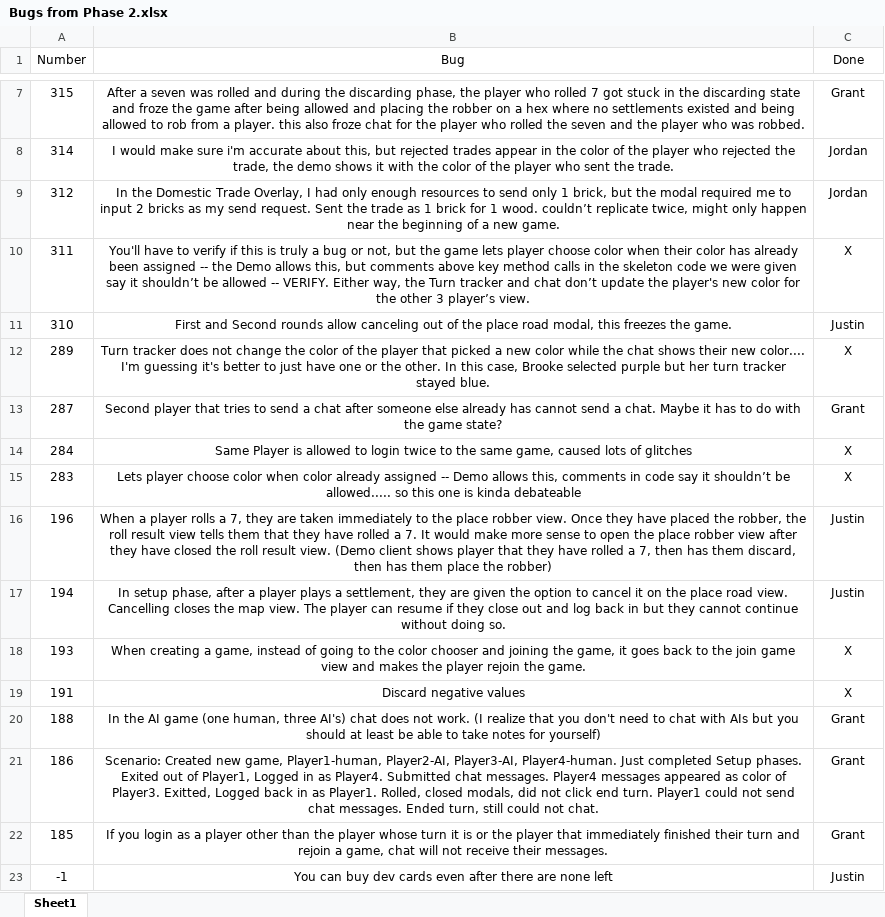
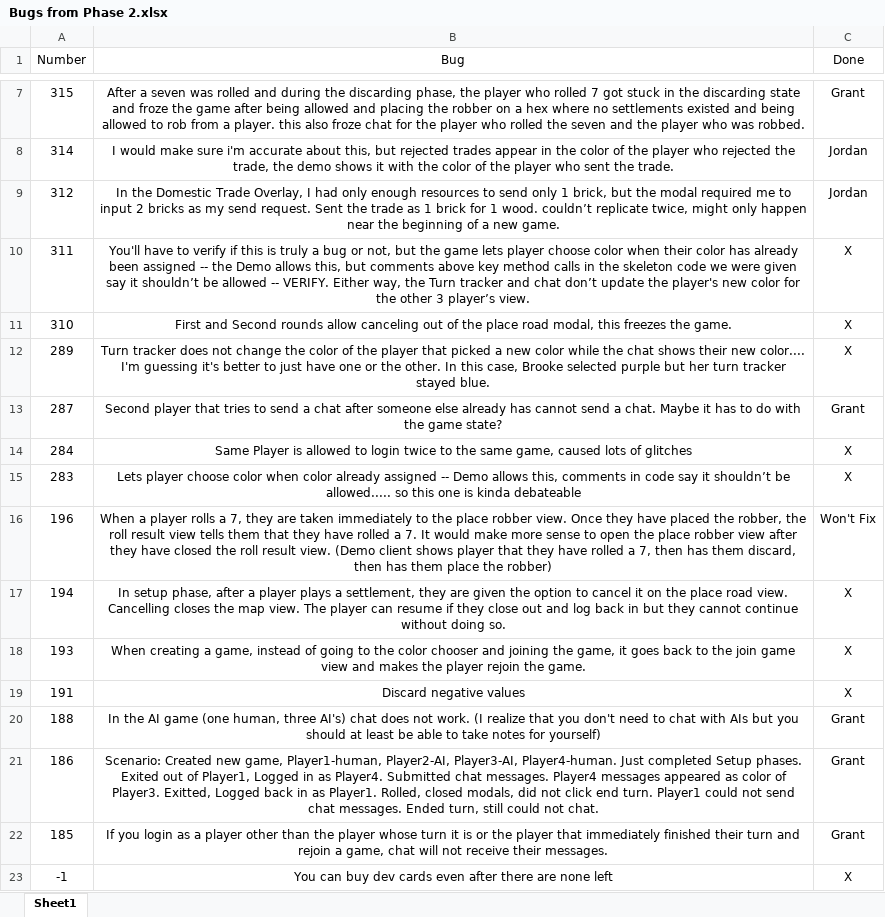
Before and after one commit to Beefster09/cs340-catan, an Excel workbook: Bugs from Phase 2.xlsx, sheet Sheet1, drawn as a sheet; only a part is shown, gaps mark what is left out; values as stored, in another font and other column widths than the file's, no borders; the diff names each change by its address in the sheet, - before the commit and + after, or states it on an @@ line.

Commit message:
Updated bug tracker

```diff
--- a/Bugs from Phase 2.xlsx (sheet Sheet1)
+++ b/Bugs from Phase 2.xlsx (sheet Sheet1)
-C11 (Done): Justin
+C11 (Done): X
-C16 (Done): Justin
+C16 (Done): Won't Fix
-C17 (Done): Justin
+C17 (Done): X
-C23 (Done): Justin
+C23 (Done): X
```
